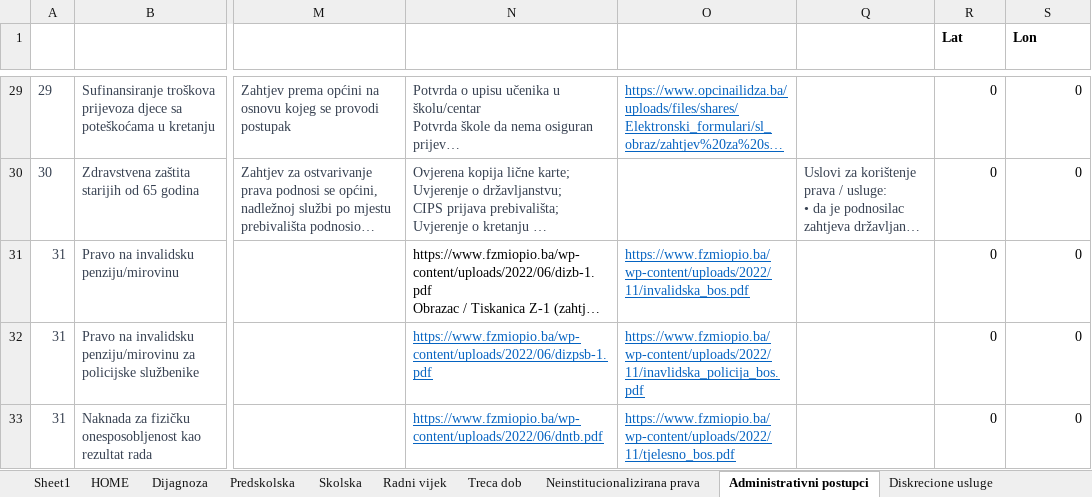
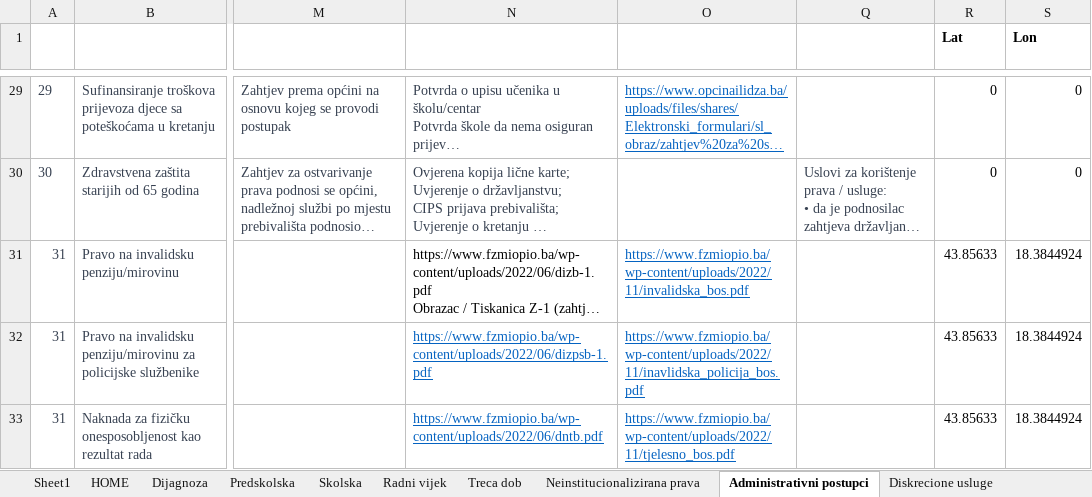
Before and after one commit to anesgolubic/amra-test, an Excel workbook: D3a_Mapa prava i usluga_BOS.xlsx, sheet Administrativni postupci, drawn as a sheet; only a part is shown, gaps mark what is left out; long unchanged cells end in …; values as stored, in another font and other column widths than the file's, no borders; conditional formats and table styles not drawn; the diff covers the shown part only; the diff names each change by its address in the sheet, - before the commit and + after, or states it on an @@ line.

```diff
--- a/D3a_Mapa prava i usluga_BOS.xlsx (sheet Administrativni postupci)
+++ b/D3a_Mapa prava i usluga_BOS.xlsx (sheet Administrativni postupci)
-R31:R33 (Lat): 0
+R31:R33 (Lat): 43.85633
-S31:S33 (Lon): 0
+S31:S33 (Lon): 18.3844924
```
Also changed, not shown: 27 edited cells elsewhere in this sheet, sheet Diskrecione usluge, sheet Sheet1, formulas that keep their value.
